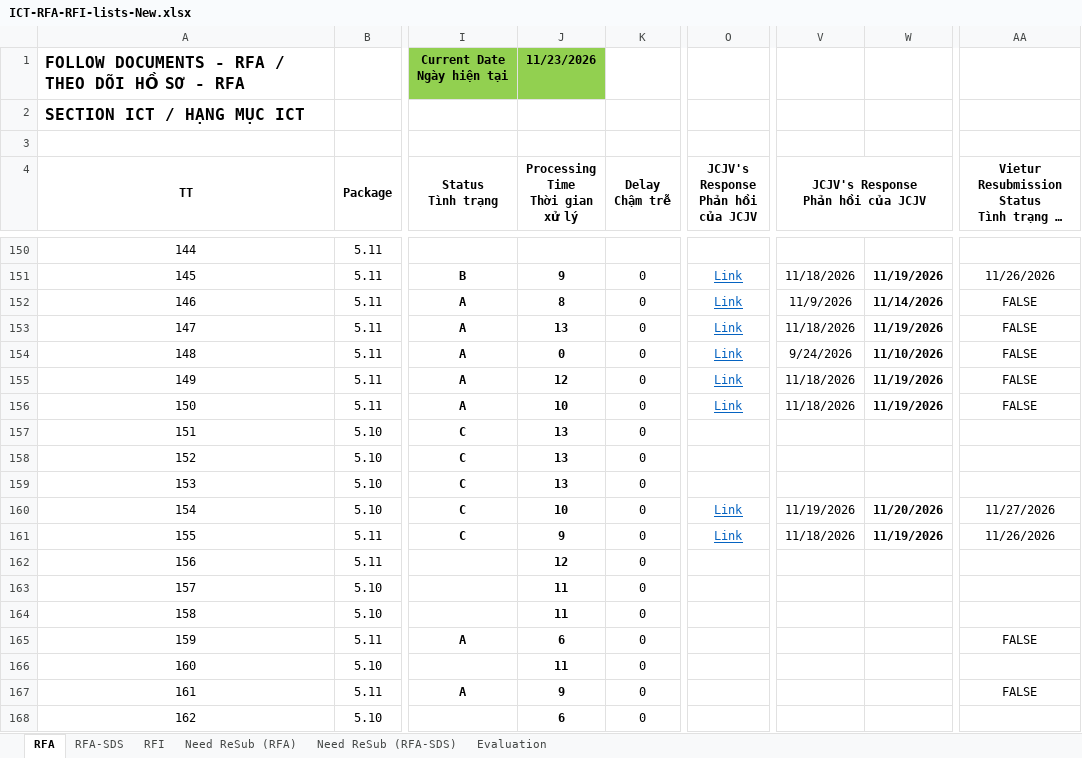
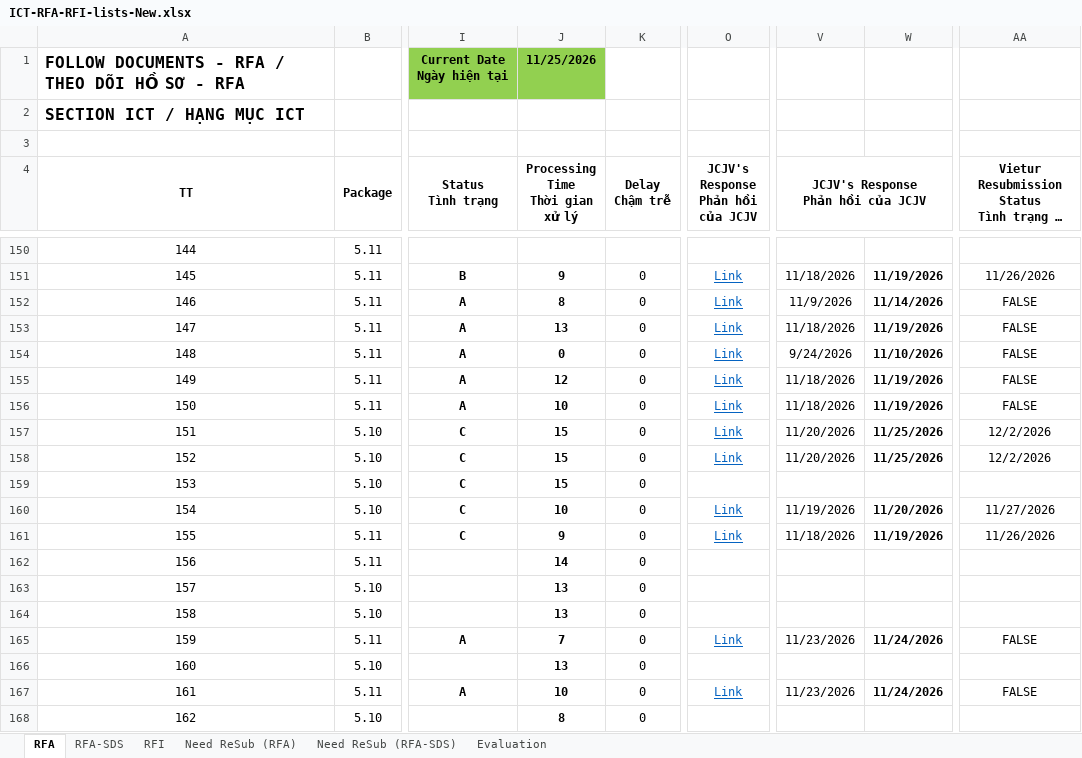
Before and after one commit to Shi-49-94-444-4444/ltia-ict-dashboard, an Excel workbook: ICT-RFA-RFI-lists-New.xlsx, sheet RFA, drawn as a sheet; only a part is shown, gaps mark what is left out; long unchanged cells end in …; values as stored, in another font and other column widths than the file's, no borders; conditional formats not drawn; the diff covers the shown part only; the diff names each change by its address in the sheet, - before the commit and + after, or states it on an @@ line.

Commit message:
Auto-sync Excel 2026-11-25 09:15:27

```diff
--- a/ICT-RFA-RFI-lists-New.xlsx (sheet RFA)
+++ b/ICT-RFA-RFI-lists-New.xlsx (sheet RFA)
-J1 (Processing Time Thời gian xử lý): 11/23/2026
+J1 (Processing Time Thời gian xử lý): 11/25/2026
-J157:J159 (Processing Time Thời gian xử lý): 13
+J157:J159 (Processing Time Thời gian xử lý): 15
-O157:O158: (empty)
+O157:O158: Link
-V157:V158: (empty)
+V157:V158: 11/20/2026
-W157:W158: (empty)
+W157:W158: 11/25/2026
-AA157:AA158: (empty)
+AA157:AA158: 12/2/2026
-J162 (Processing Time Thời gian xử lý): 12
+J162 (Processing Time Thời gian xử lý): 14
-J163:J164 (Processing Time Thời gian xử lý): 11
+J163:J164 (Processing Time Thời gian xử lý): 13
-J165 (Processing Time Thời gian xử lý): 6
+J165 (Processing Time Thời gian xử lý): 7
-O165: (empty)
+O165: Link
-V165: (empty)
+V165: 11/23/2026
-W165: (empty)
+W165: 11/24/2026
-J166 (Processing Time Thời gian xử lý): 11
+J166 (Processing Time Thời gian xử lý): 13
-J167 (Processing Time Thời gian xử lý): 9
+J167 (Processing Time Thời gian xử lý): 10
-O167: (empty)
+O167: Link
-V167: (empty)
+V167: 11/23/2026
-W167: (empty)
+W167: 11/24/2026
-J168 (Processing Time Thời gian xử lý): 6
+J168 (Processing Time Thời gian xử lý): 8
```
Also changed, not shown: 8 added rows, 1 removed row and 37 edited cells elsewhere in this sheet, sheet RFA-SDS, sheet RFI, sheet Need ReSub (RFA-SDS), sheet Need ReSub (RFA), sheet Evaluation, formulas that keep their value, 1 other file.
